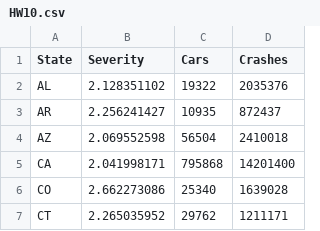
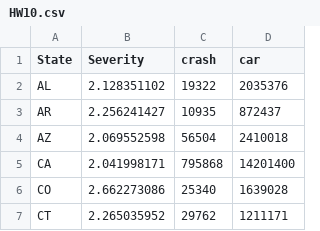
Before and after one commit to Frenchy387/FIT3179, a CSV file: HW10/csv/HW10.csv, drawn as a sheet; only a part is shown.

Commit message:
Update HW10.csv

```diff
--- a/HW10/csv/HW10.csv
+++ b/HW10/csv/HW10.csv
@@ -1,2 +1,2 @@
-State,Severity,Cars,Crashes
+State,Severity,crash,car
 AL,2.128351102,19322,2035376
```
